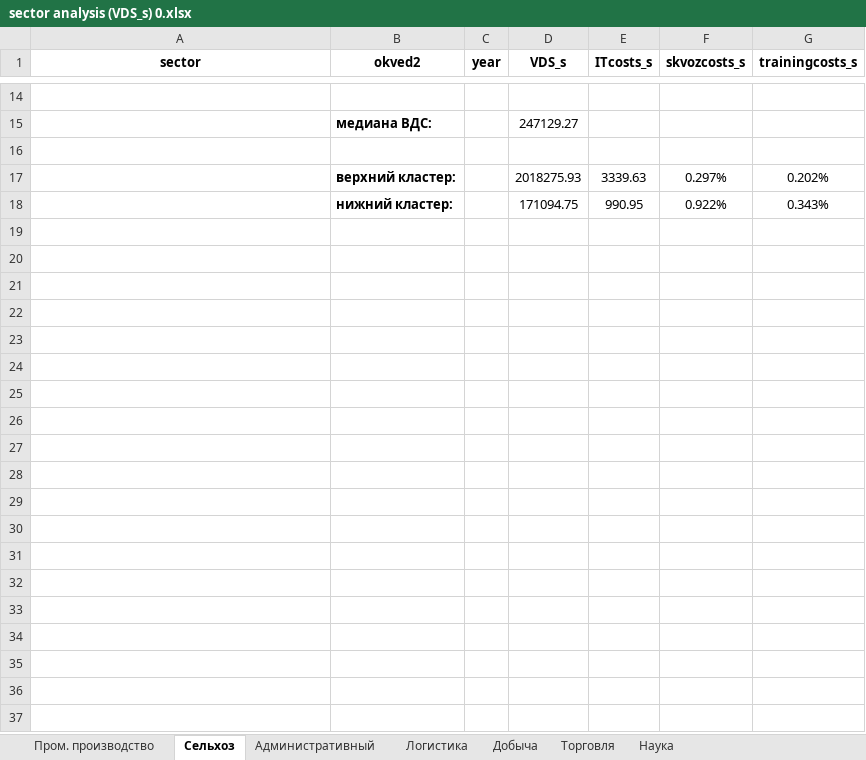
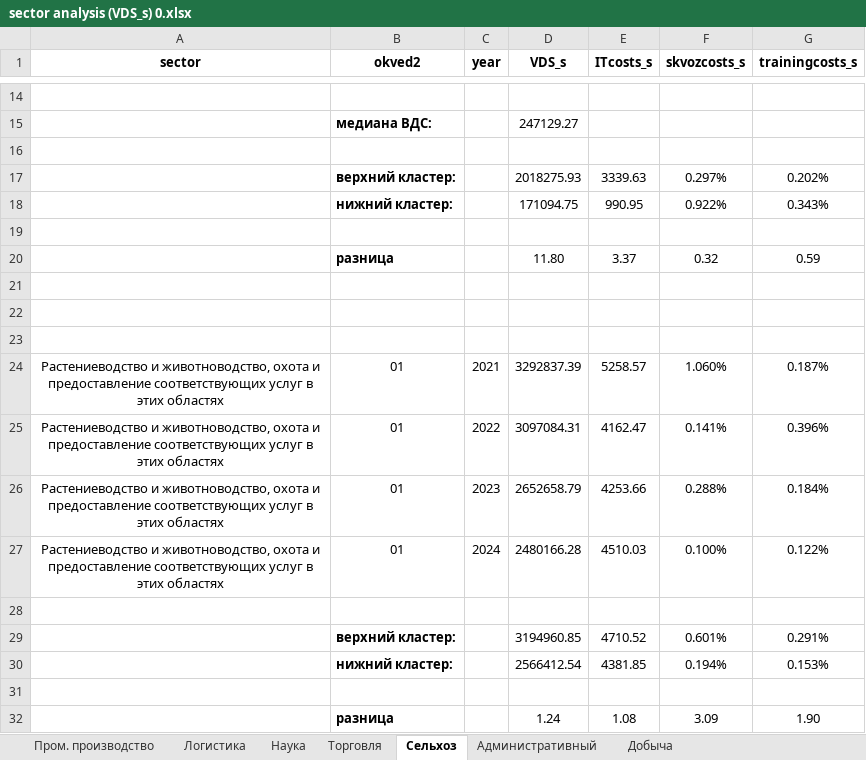
Before and after one commit to aghajanyan/ITMO-3, an Excel workbook: clustering/sepsectors/sector analysis (VDS_s) 0.xlsx, sheet Сельхоз, drawn as a sheet; only a part is shown, gaps mark what is left out; values as stored, in another font and other column widths than the file's, no borders; conditional formats not drawn; the diff names each change by its address in the sheet, - before the commit and + after, or states it on an @@ line.

```diff
--- a/clustering/sepsectors/sector analysis (VDS_s) 0.xlsx (sheet Сельхоз)
+++ b/clustering/sepsectors/sector analysis (VDS_s) 0.xlsx (sheet Сельхоз)
@@ sheet tab order changed: Пром. производство | Логистика | Наука | Торговля | Сельхоз | Административный | Добыча @@
+row 19: (empty)
+row 20:  | разница |  | 11.80 | 3.37 | 0.32 | 0.59
+row 21: (empty)
+row 22: (empty)
+row 23: (empty)
+row 24: Растениеводство и животноводство, охота и предоставление соответствующих услуг в этих областях | 01 | 2021 | 3292837.39 | 5258.57 | 1.060% | 0.187%
+row 25: Растениеводство и животноводство, охота и предоставление соответствующих услуг в этих областях | 01 | 2022 | 3097084.31 | 4162.47 | 0.141% | 0.396%
+row 26: Растениеводство и животноводство, охота и предоставление соответствующих услуг в этих областях | 01 | 2023 | 2652658.79 | 4253.66 | 0.288% | 0.184%
+row 27: Растениеводство и животноводство, охота и предоставление соответствующих услуг в этих областях | 01 | 2024 | 2480166.28 | 4510.03 | 0.100% | 0.122%
+row 28: (empty)
+row 29:  | верхний кластер: |  | 3194960.85 | 4710.52 | 0.601% | 0.291%
+row 30:  | нижний кластер: |  | 2566412.54 | 4381.85 | 0.194% | 0.153%
+row 31: (empty)
+row 32:  | разница |  | 1.24 | 1.08 | 3.09 | 1.90
```
Also changed, not shown: sheet Торговля, sheet Административный.
